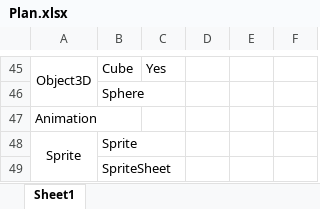
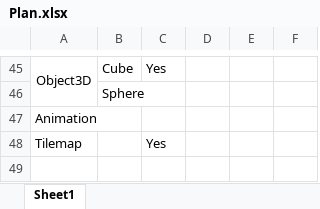
Before and after one commit to Gabriel-Gutic/Tomato, an Excel workbook: Plan.xlsx, sheet Sheet1, drawn as a sheet; only a part is shown, gaps mark what is left out; values as stored, in another font and other column widths than the file's, no borders; removed rows and columns are numbered as before the commit, all else as after; the diff names each change by its address in the sheet, - before the commit and + after, or states it on an @@ line.

```diff
--- a/Plan.xlsx (sheet Sheet1)
+++ b/Plan.xlsx (sheet Sheet1)
-row 48: Sprite | Sprite
-row 49:  | SpriteSheet
+row 48: Tilemap |  | Yes
```
Also changed, not shown: 15 other files.
